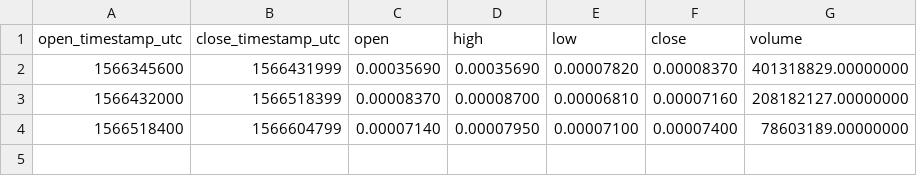
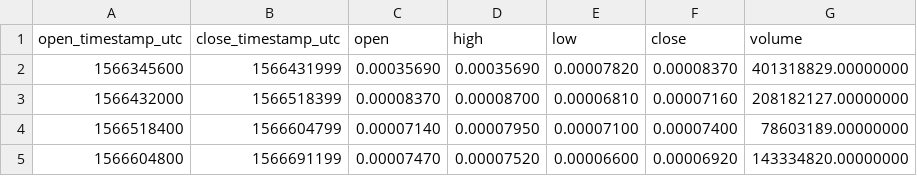
Before and after one commit to cryptobigbro/binance-COCOSBNB, a CSV file: binance-COCOSBNB-1d.csv, drawn as a sheet; the diff names each change by its address in the sheet, - before the commit and + after, or states it on an @@ line.

```diff
--- a/binance-COCOSBNB-1d.csv
+++ b/binance-COCOSBNB-1d.csv
+row 5: 1566604800 | 1566691199 | 0.00007470 | 0.00007520 | 0.00006600 | 0.00006920 | 143334820.00000000
```
Also changed, not shown: binance-COCOSBNB-1h.csv, 1 other file.
